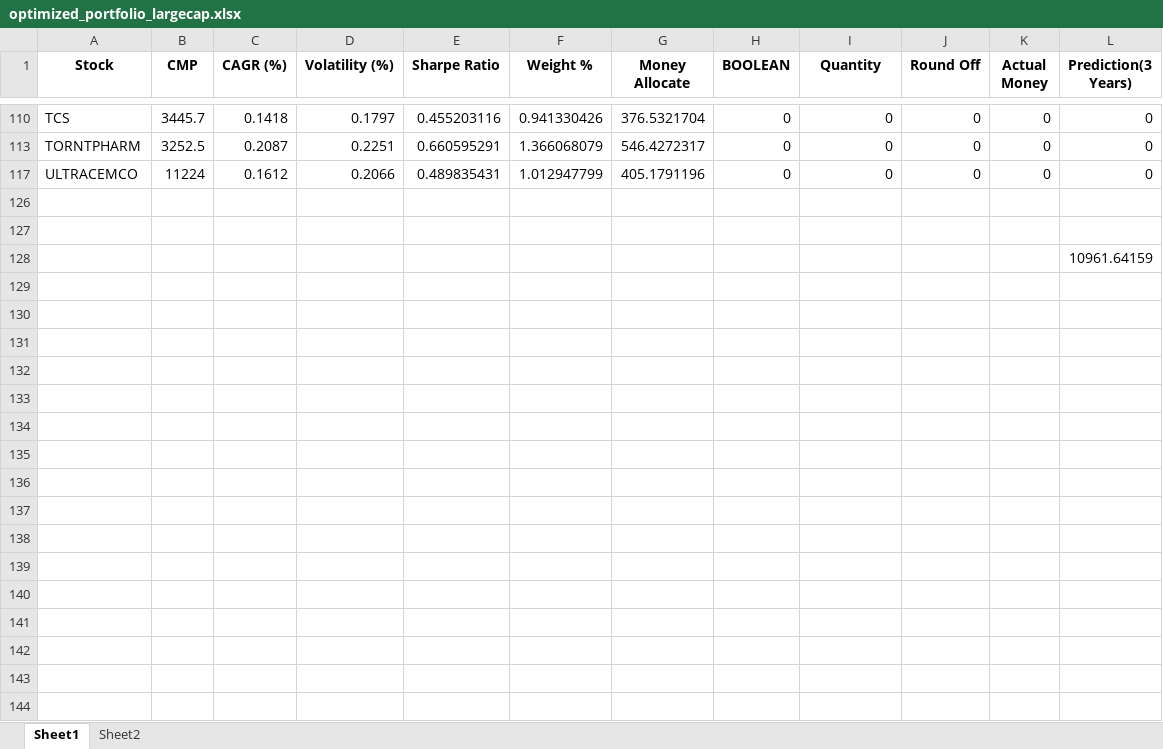
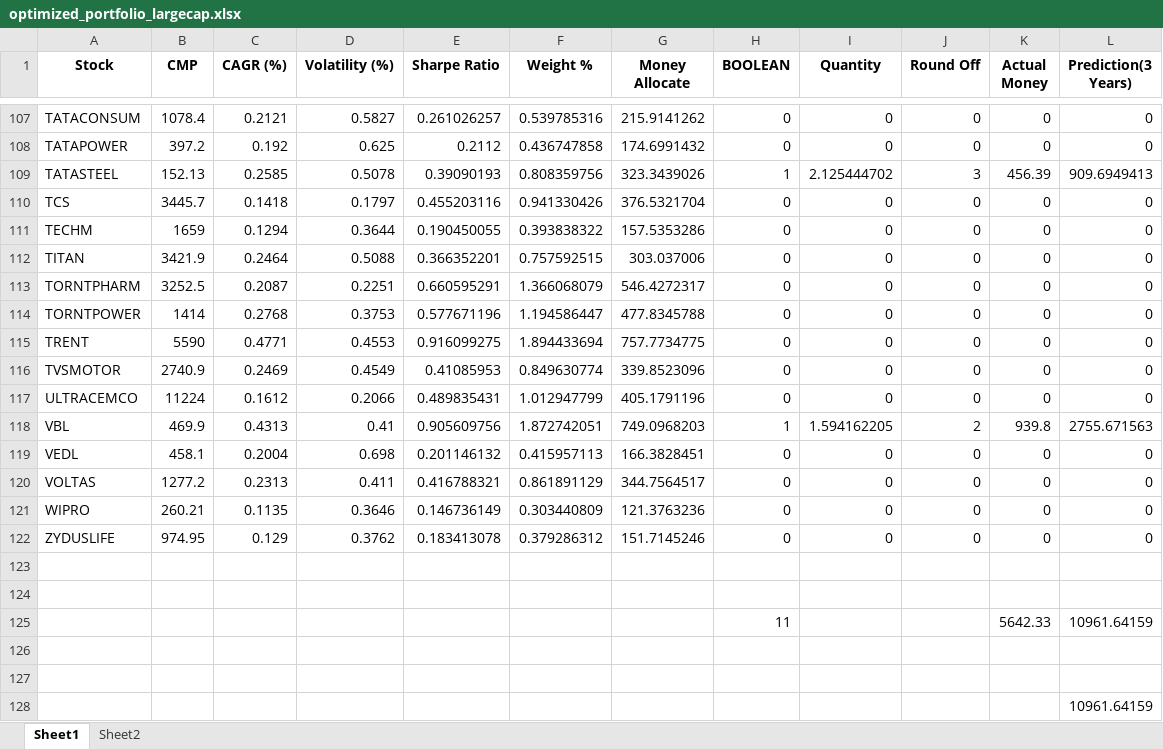
Before and after one commit to codedemon123/Portfolio-Managment, an Excel workbook: optimized_portfolio_largecap.xlsx, sheet Sheet1, drawn as a sheet; only a part is shown, gaps mark what is left out; values as stored, in another font and other column widths than the file's, no borders; the diff covers the shown part only; the diff names each change by its address in the sheet, - before the commit and + after, or states it on an @@ line.

```diff
--- a/optimized_portfolio_largecap.xlsx (sheet Sheet1)
+++ b/optimized_portfolio_largecap.xlsx (sheet Sheet1)
@@ row 107 unhidden: TATACONSUM | 1078.4 | 0.2121 | 0.5827 | 0.261026257 | 0.539785316 | 215.9141262 | 0 | 0 | 0 | 0 | 0 @@
@@ row 108 unhidden: TATAPOWER | 397.2 | 0.192 | 0.625 | 0.2112 | 0.436747858 | 174.6991432 | 0 | 0 | 0 | 0 | 0 @@
@@ row 109 unhidden: TATASTEEL | 152.13 | 0.2585 | 0.5078 | 0.39090193 | 0.808359756 | 323.3439026 | 1 | 2.125444702 | 3 | 456.39 | 909.6949413 @@
@@ row 111 unhidden: TECHM | 1659 | 0.1294 | 0.3644 | 0.190450055 | 0.393838322 | 157.5353286 | 0 | 0 | 0 | 0 | 0 @@
@@ row 112 unhidden: TITAN | 3421.9 | 0.2464 | 0.5088 | 0.366352201 | 0.757592515 | 303.037006 | 0 | 0 | 0 | 0 | 0 @@
@@ row 114 unhidden: TORNTPOWER | 1414 | 0.2768 | 0.3753 | 0.577671196 | 1.194586447 | 477.8345788 | 0 | 0 | 0 | 0 | 0 @@
@@ row 115 unhidden: TRENT | 5590 | 0.4771 | 0.4553 | 0.916099275 | 1.894433694 | 757.7734775 | 0 | 0 | 0 | 0 | 0 @@
@@ row 116 unhidden: TVSMOTOR | 2740.9 | 0.2469 | 0.4549 | 0.41085953 | 0.849630774 | 339.8523096 | 0 | 0 | 0 | 0 | 0 @@
@@ row 118 unhidden: VBL | 469.9 | 0.4313 | 0.41 | 0.905609756 | 1.872742051 | 749.0968203 | 1 | 1.594162205 | 2 | 939.8 | 2755.671563 @@
@@ row 119 unhidden: VEDL | 458.1 | 0.2004 | 0.698 | 0.201146132 | 0.415957113 | 166.3828451 | 0 | 0 | 0 | 0 | 0 @@
@@ row 120 unhidden: VOLTAS | 1277.2 | 0.2313 | 0.411 | 0.416788321 | 0.861891129 | 344.7564517 | 0 | 0 | 0 | 0 | 0 @@
@@ row 121 unhidden: WIPRO | 260.21 | 0.1135 | 0.3646 | 0.146736149 | 0.303440809 | 121.3763236 | 0 | 0 | 0 | 0 | 0 @@
@@ row 122 unhidden: ZYDUSLIFE | 974.95 | 0.129 | 0.3762 | 0.183413078 | 0.379286312 | 151.7145246 | 0 | 0 | 0 | 0 | 0 @@
+row 123: (empty)
+row 124: (empty)
@@ row 125 unhidden:  |  |  |  |  |  |  | 11 |  |  | 5642.33 | 10961.64159 @@
```
Also changed, not shown: 82 hidden or unhidden rows elsewhere in this sheet, final_largecap_with_ratios.xlsx, optimized_portfolio_midsmallcap.xlsx, 4 other files.
